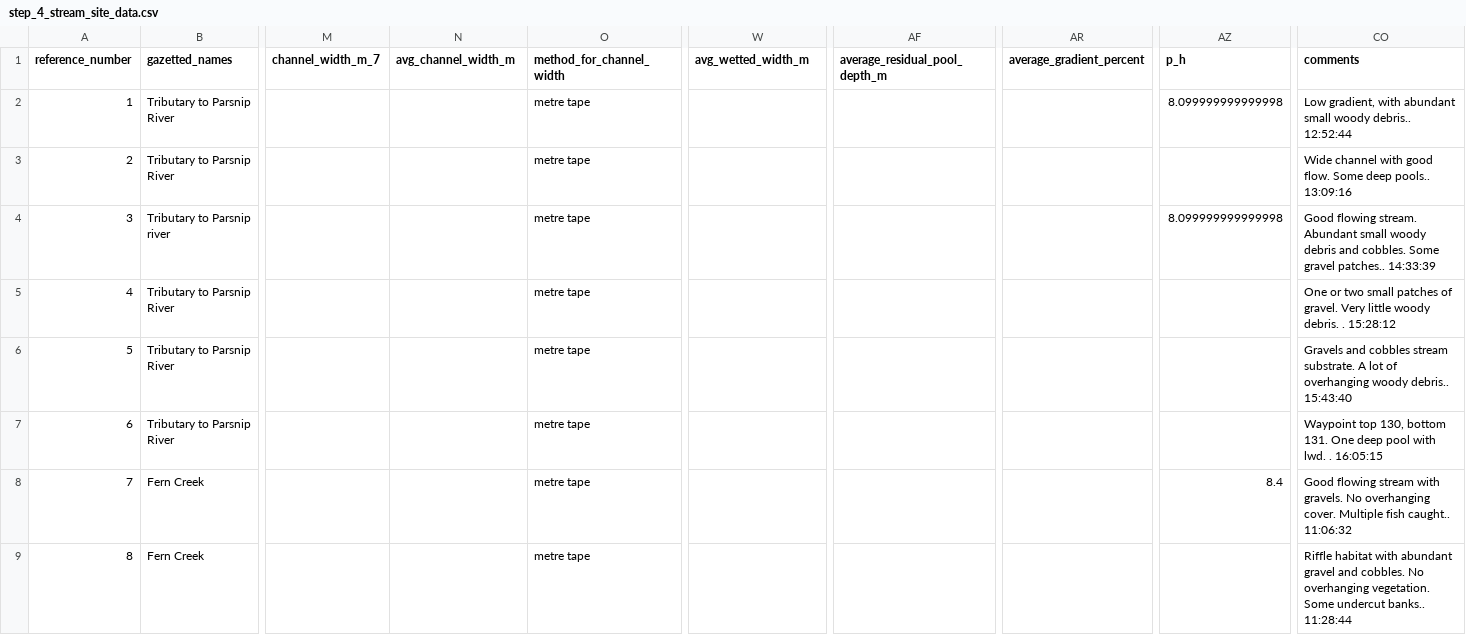
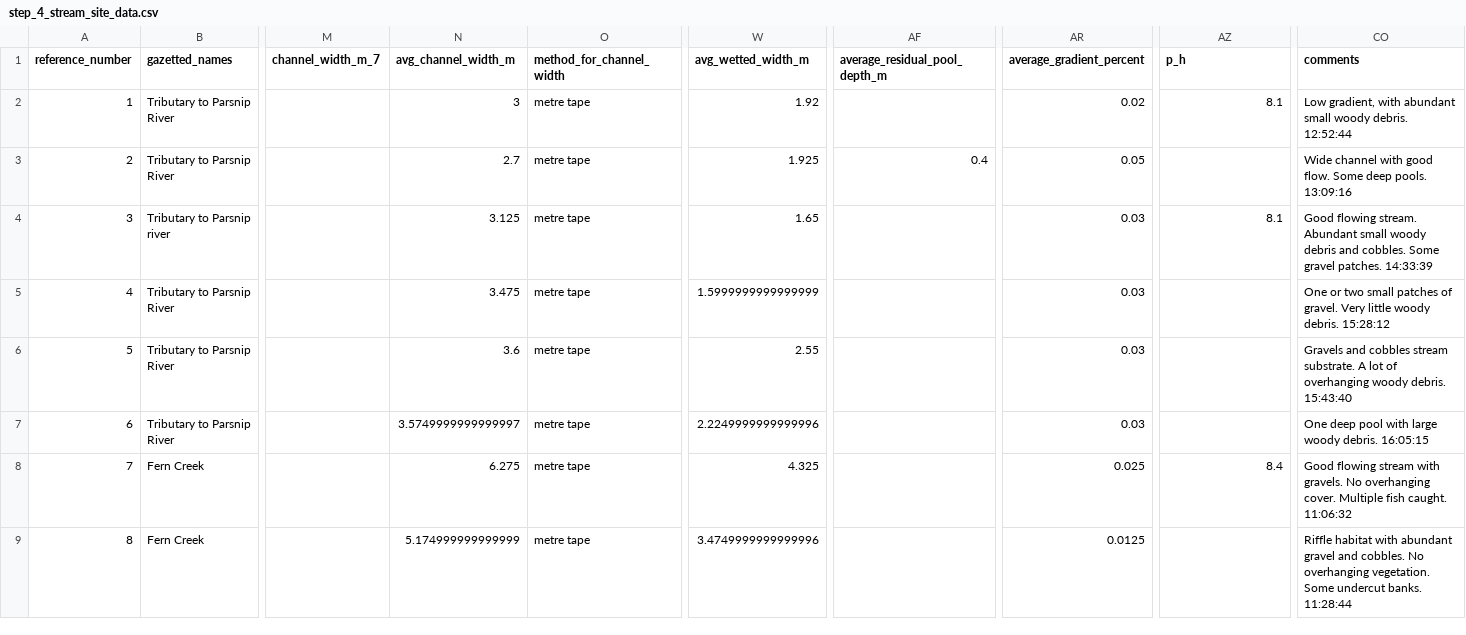
Before and after one commit to lucy-schick/fish_passage_peace_2023_reporting, a CSV file: data/backup/step_4_stream_site_data.csv, drawn as a sheet; only a part is shown, gaps mark what is left out; the diff covers the shown part only; the diff names each change by its address in the sheet, - before the commit and + after, or states it on an @@ line.

Commit message:
added fish data, cleaned comments

```diff
--- a/data/backup/step_4_stream_site_data.csv
+++ b/data/backup/step_4_stream_site_data.csv
-N2 (avg_channel_width_m): (empty)
+N2 (avg_channel_width_m): 3
-W2 (avg_wetted_width_m): (empty)
+W2 (avg_wetted_width_m): 1.92
-AR2 (average_gradient_percent): (empty)
+AR2 (average_gradient_percent): 0.02
-AZ2 (p_h): 8.099999999999998
+AZ2 (p_h): 8.1
-CO2 (comments): …small woody debris.. 12:52:44
+CO2 (comments): …small woody debris. 12:52:44
-N3 (avg_channel_width_m): (empty)
+N3 (avg_channel_width_m): 2.7
-W3 (avg_wetted_width_m): (empty)
+W3 (avg_wetted_width_m): 1.925
-AF3 (average_residual_pool_depth_m): (empty)
+AF3 (average_residual_pool_depth_m): 0.4
-AR3 (average_gradient_percent): (empty)
+AR3 (average_gradient_percent): 0.05
-CO3 (comments): …Some deep pools.. 13:09:16
+CO3 (comments): …Some deep pools. 13:09:16
-N4 (avg_channel_width_m): (empty)
+N4 (avg_channel_width_m): 3.125
-W4 (avg_wetted_width_m): (empty)
+W4 (avg_wetted_width_m): 1.65
-AR4:AR7 (average_gradient_percent): (empty)
+AR4:AR7 (average_gradient_percent): 0.03
-AZ4 (p_h): 8.099999999999998
+AZ4 (p_h): 8.1
-CO4 (comments): …Some gravel patches.. 14:33:39
+CO4 (comments): …Some gravel patches. 14:33:39
-N5 (avg_channel_width_m): (empty)
+N5 (avg_channel_width_m): 3.475
-W5 (avg_wetted_width_m): (empty)
+W5 (avg_wetted_width_m): 1.5999999999999999
-CO5 (comments): …woody debris. . 15:28:12
+CO5 (comments): …woody debris. 15:28:12
-N6 (avg_channel_width_m): (empty)
+N6 (avg_channel_width_m): 3.6
-W6 (avg_wetted_width_m): (empty)
+W6 (avg_wetted_width_m): 2.55
-CO6 (comments): …overhanging woody debris.. 15:43:40
+CO6 (comments): …overhanging woody debris. 15:43:40
-N7 (avg_channel_width_m): (empty)
+N7 (avg_channel_width_m): 3.5749999999999997
-W7 (avg_wetted_width_m): (empty)
+W7 (avg_wetted_width_m): 2.2249999999999996
-CO7 (comments): Waypoint top 130, bottom 131. One deep pool with lwd. . 16:05:15
+CO7 (comments): One deep pool with large woody debris. 16:05:15
-N8 (avg_channel_width_m): (empty)
+N8 (avg_channel_width_m): 6.275
-W8 (avg_wetted_width_m): (empty)
+W8 (avg_wetted_width_m): 4.325
-AR8 (average_gradient_percent): (empty)
+AR8 (average_gradient_percent): 0.025
-CO8 (comments): …Multiple fish caught.. 11:06:32
+CO8 (comments): …Multiple fish caught. 11:06:32
-N9 (avg_channel_width_m): (empty)
+N9 (avg_channel_width_m): 5.174999999999999
-W9 (avg_wetted_width_m): (empty)
+W9 (avg_wetted_width_m): 3.4749999999999996
-AR9 (average_gradient_percent): (empty)
+AR9 (average_gradient_percent): 0.0125
-CO9 (comments): …Some undercut banks.. 11:28:44
+CO9 (comments): …Some undercut banks. 11:28:44
```
Also changed, not shown: 63 edited cells elsewhere in this file, data/backup/step_1_ref_and_loc_info.csv, 2 other files.
